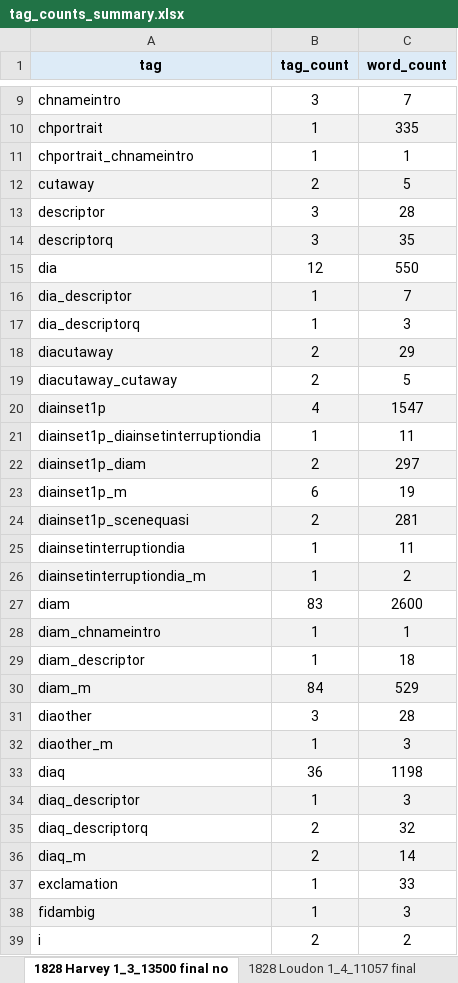
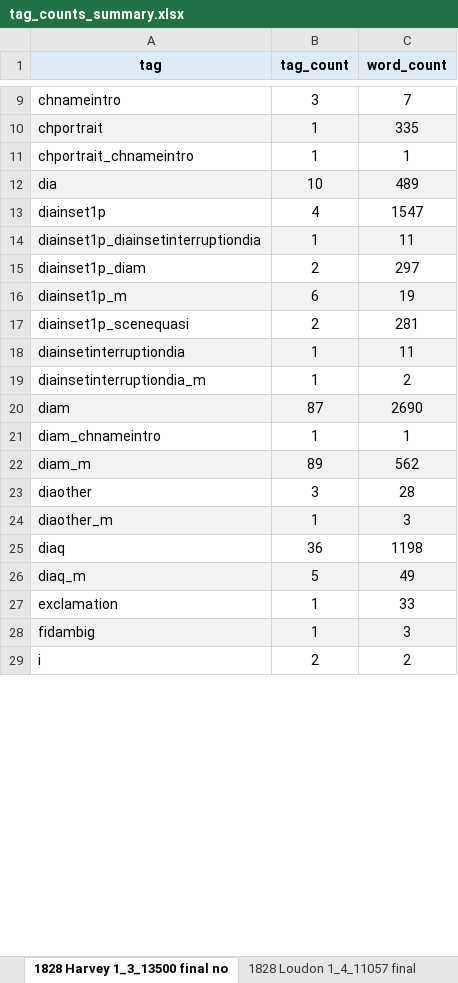
Before and after one commit to aculich/novel-scenification, an Excel workbook: data/tag_counts_summary.xlsx, sheet 1828 Harvey 1_3_13500 final no, drawn as a sheet; only a part is shown, gaps mark what is left out; values as stored, in another font and other column widths than the file's, no borders; removed rows and columns are numbered as before the commit, all else as after; the diff covers the shown part only; the diff names each change by its address in the sheet, - before the commit and + after, or states it on an @@ line.

```diff
--- a/data/tag_counts_summary.xlsx (sheet 1828 Harvey 1_3_13500 final no)
+++ b/data/tag_counts_summary.xlsx (sheet 1828 Harvey 1_3_13500 final no)
-row 12: cutaway | 2 | 5
-row 13: descriptor | 3 | 28
-row 14: descriptorq | 3 | 35
-A12:C12 fill: none
+A12:C12 fill: #F2F2F2
-B12 (tag_count): 12
+B12 (tag_count): 10
-C12 (word_count): 550
+C12 (word_count): 489
-row 16: dia_descriptor | 1 | 7
-row 17: dia_descriptorq | 1 | 3
-row 18: diacutaway | 2 | 29
-row 19: diacutaway_cutaway | 2 | 5
-A13:C13 fill: #F2F2F2
+A13:C13 fill: none
-A14:C14 fill: none
+A14:C14 fill: #F2F2F2
-A15:C15 fill: #F2F2F2
+A15:C15 fill: none
-A16:C16 fill: none
+A16:C16 fill: #F2F2F2
-A17:C17 fill: #F2F2F2
+A17:C17 fill: none
-A18:C18 fill: none
+A18:C18 fill: #F2F2F2
-A19:C19 fill: #F2F2F2
+A19:C19 fill: none
-A20:C20 fill: none
+A20:C20 fill: #F2F2F2
-B20 (tag_count): 83
+B20 (tag_count): 87
-C20 (word_count): 2600
+C20 (word_count): 2690
-A21:C21 fill: #F2F2F2
+A21:C21 fill: none
-row 29: diam_descriptor | 1 | 18
-B22 (tag_count): 84
+B22 (tag_count): 89
-C22 (word_count): 529
+C22 (word_count): 562
-row 34: diaq_descriptor | 1 | 3
-row 35: diaq_descriptorq | 2 | 32
-B26 (tag_count): 2
+B26 (tag_count): 5
-C26 (word_count): 14
+C26 (word_count): 49
```
Also changed, not shown: 4 removed rows, 8 edited cells and cell formats elsewhere in this sheet, sheet Summary Freq Words, sheet Summary Freq Tags, sheet Summary All Tags, sheet Summary Included Tags, sheet 1828 Colburn 1_2_13824 FINAL no, sheet 1808 Anon_Master Passion 1_6_11, 9 more sheets, 15 other files.
